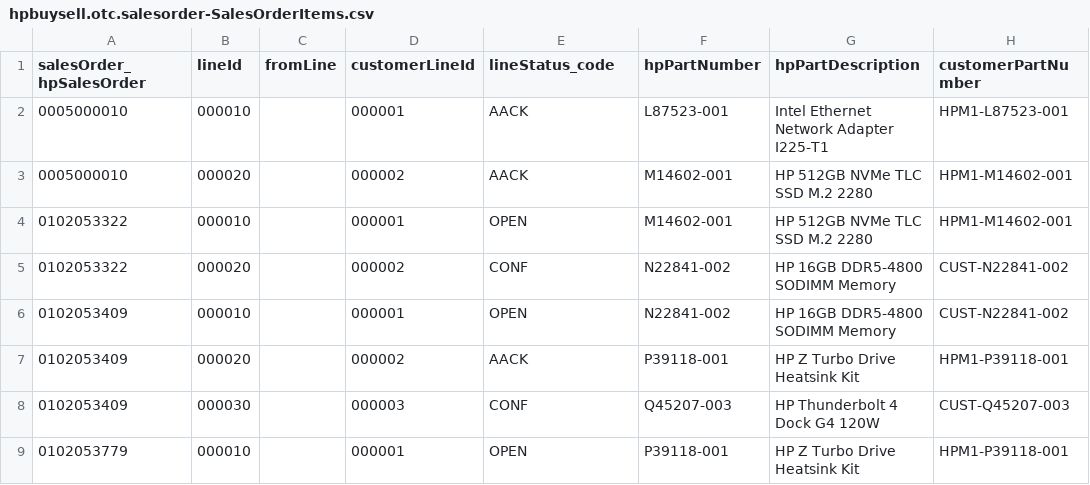
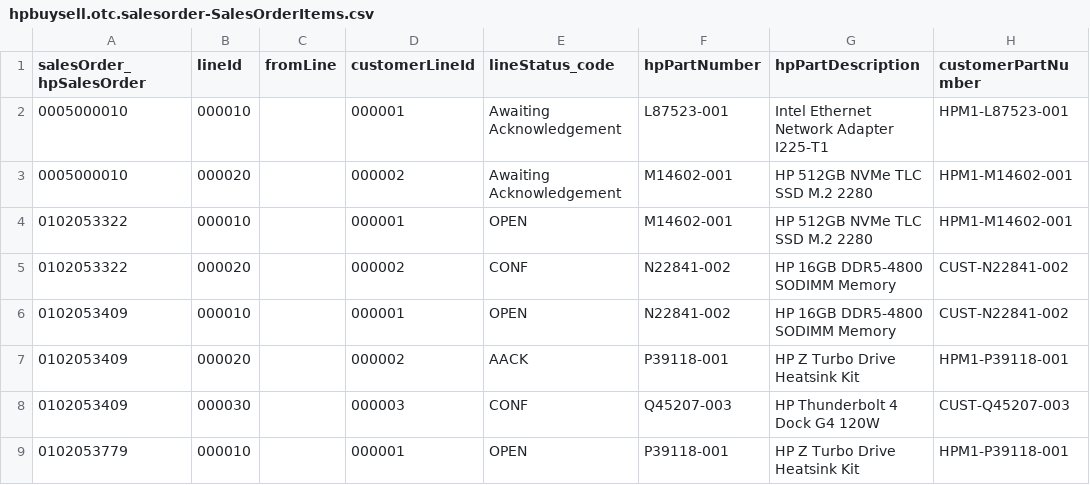
Before and after one commit to Lohith-kowkuntla/hpBuySell_SalesOrder, a CSV file: db/data/hpbuysell.otc.salesorder-SalesOrderItems.csv, drawn as a sheet; only a part is shown; the diff names each change by its address in the sheet, - before the commit and + after, or states it on an @@ line.

Commit message:
user based fields / values / fields mapping

```diff
--- a/db/data/hpbuysell.otc.salesorder-SalesOrderItems.csv
+++ b/db/data/hpbuysell.otc.salesorder-SalesOrderItems.csv
-E2:E3 (lineStatus_code): AACK
+E2:E3 (lineStatus_code): Awaiting Acknowledgement
```
Also changed, not shown: db/data/hpbuysell.otc.salesorder-SalesOrders.csv, 8 other files.
